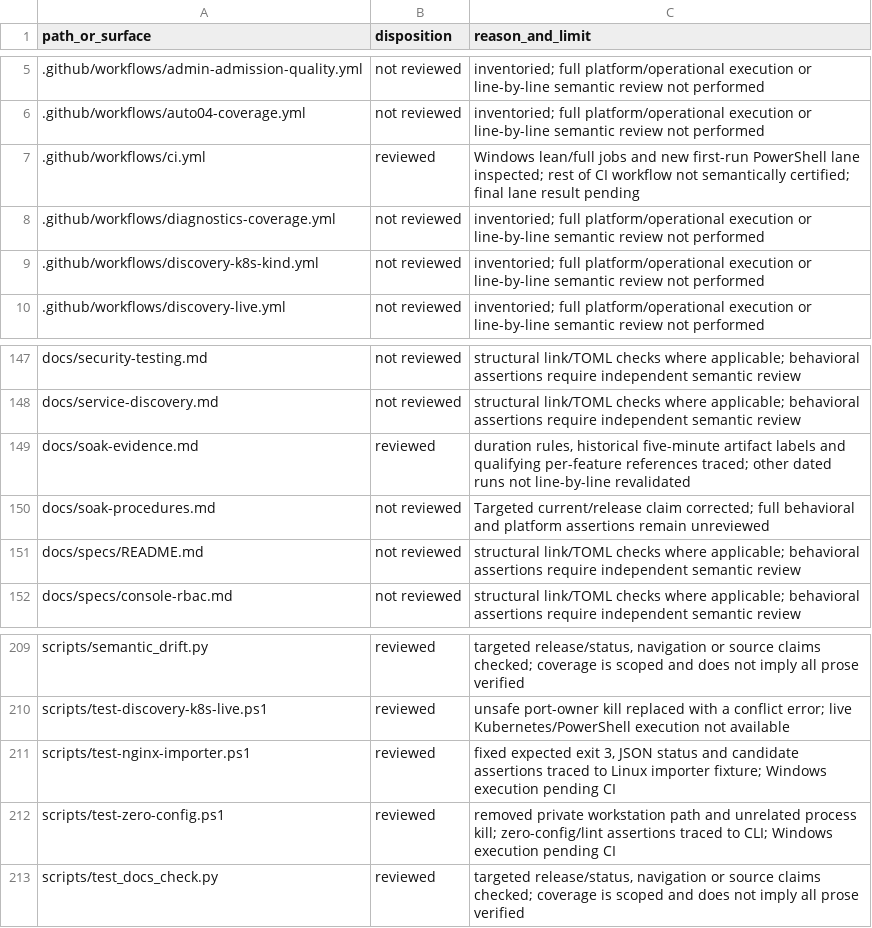
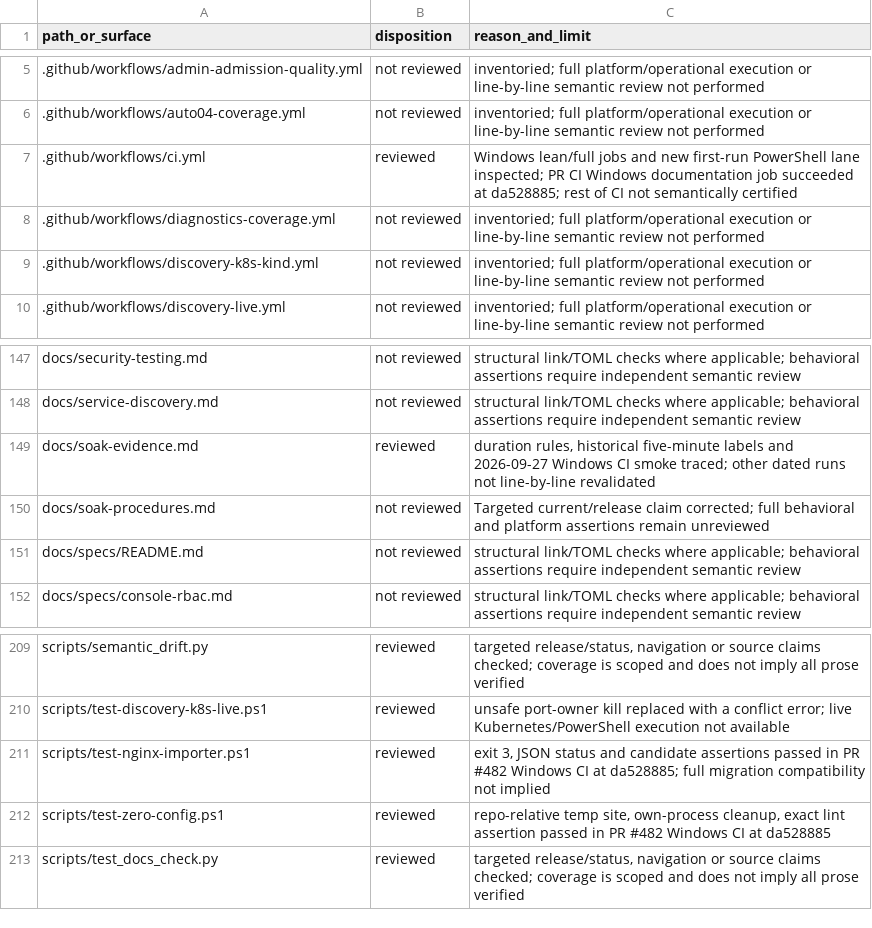
Before and after one commit to victornife/jul, a TSV file: docs/audit/2026-09-27-documentation-coverage.tsv, drawn as a sheet; only a part is shown, gaps mark what is left out.

Commit message:
docs: record Windows journey evidence and remaining limits

```diff
--- a/docs/audit/2026-09-27-documentation-coverage.tsv
+++ b/docs/audit/2026-09-27-documentation-coverage.tsv
@@ -6,3 +6,3 @@ path_or_surface	disposition	reason_and_limit
 .github/workflows/auto04-coverage.yml	not reviewed	inventoried; full platform/operational execution or line-by-line semantic review not performed
-.github/workflows/ci.yml	reviewed	Windows lean/full jobs and new first-run PowerShell lane inspected; rest of CI workflow not semantically certified; final lane result pending
+.github/workflows/ci.yml	reviewed	Windows lean/full jobs and new first-run PowerShell lane inspected; PR CI Windows documentation job succeeded at da528885; rest of CI not semantically certified
 .github/workflows/diagnostics-coverage.yml	not reviewed	inventoried; full platform/operational execution or line-by-line semantic review not performed
@@ -148,3 +148,3 @@ docs/security-testing.md	not reviewed	structural link/TOML checks where applicab
 docs/service-discovery.md	not reviewed	structural link/TOML checks where applicable; behavioral assertions require independent semantic review
-docs/soak-evidence.md	reviewed	duration rules, historical five-minute artifact labels and qualifying per-feature references traced; other dated runs not line-by-line revalidated
+docs/soak-evidence.md	reviewed	duration rules, historical five-minute labels and 2026-09-27 Windows CI smoke traced; other dated runs not line-by-line revalidated
 docs/soak-procedures.md	not reviewed	Targeted current/release claim corrected; full behavioral and platform assertions remain unreviewed
@@ -210,4 +210,4 @@ scripts/semantic_drift.py	reviewed	targeted release/status, navigation or source
 scripts/test-discovery-k8s-live.ps1	reviewed	unsafe port-owner kill replaced with a conflict error; live Kubernetes/PowerShell execution not available
-scripts/test-nginx-importer.ps1	reviewed	fixed expected exit 3, JSON status and candidate assertions traced to Linux importer fixture; Windows execution pending CI
-scripts/test-zero-config.ps1	reviewed	removed private workstation path and unrelated process kill; zero-config/lint assertions traced to CLI; Windows execution pending CI
+scripts/test-nginx-importer.ps1	reviewed	exit 3, JSON status and candidate assertions passed in PR #482 Windows CI at da528885; full migration compatibility not implied
+scripts/test-zero-config.ps1	reviewed	repo-relative temp site, own-process cleanup, exact lint assertion passed in PR #482 Windows CI at da528885
 scripts/test_docs_check.py	reviewed	targeted release/status, navigation or source claims checked; coverage is scoped and does not imply all prose verified
```
Also changed, not shown: 2 other files.
